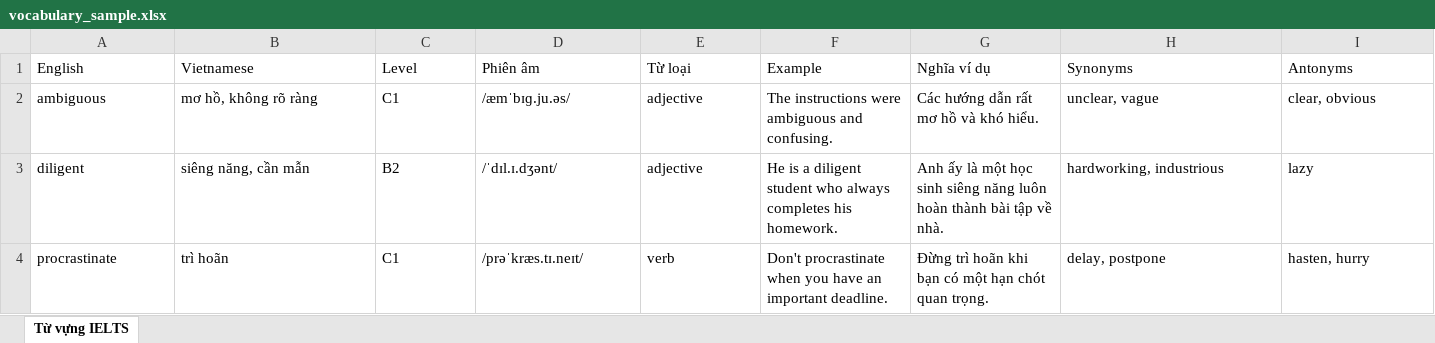
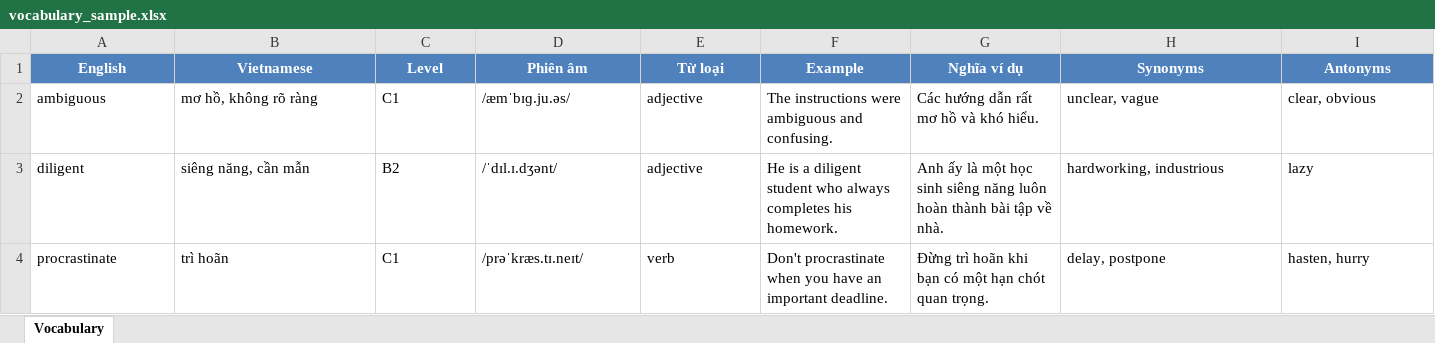
Before and after one commit to tungtrieu0801/ielts_app_fe, an Excel workbook: public/vocabulary_sample.xlsx, sheet Vocabulary, drawn as a sheet; values as stored, in another font and other column widths than the file's, no borders; the diff names each change by its address in the sheet, - before the commit and + after, or states it on an @@ line.

Commit message:
feat: add YoutubeExercise component with integrated vocabulary note-taking and Excel export functionality

```diff
--- a/public/vocabulary_sample.xlsx (sheet Vocabulary)
+++ b/public/vocabulary_sample.xlsx (sheet Vocabulary)
-sheet tab: Từ vựng IELTS
+sheet tab: Vocabulary
@@ A1:I1 fill: none → #4F81BD, bold: off → on, text colour: black → #FFFFFF, alignment: left → center @@
```
Also changed, not shown: 3 other files.
